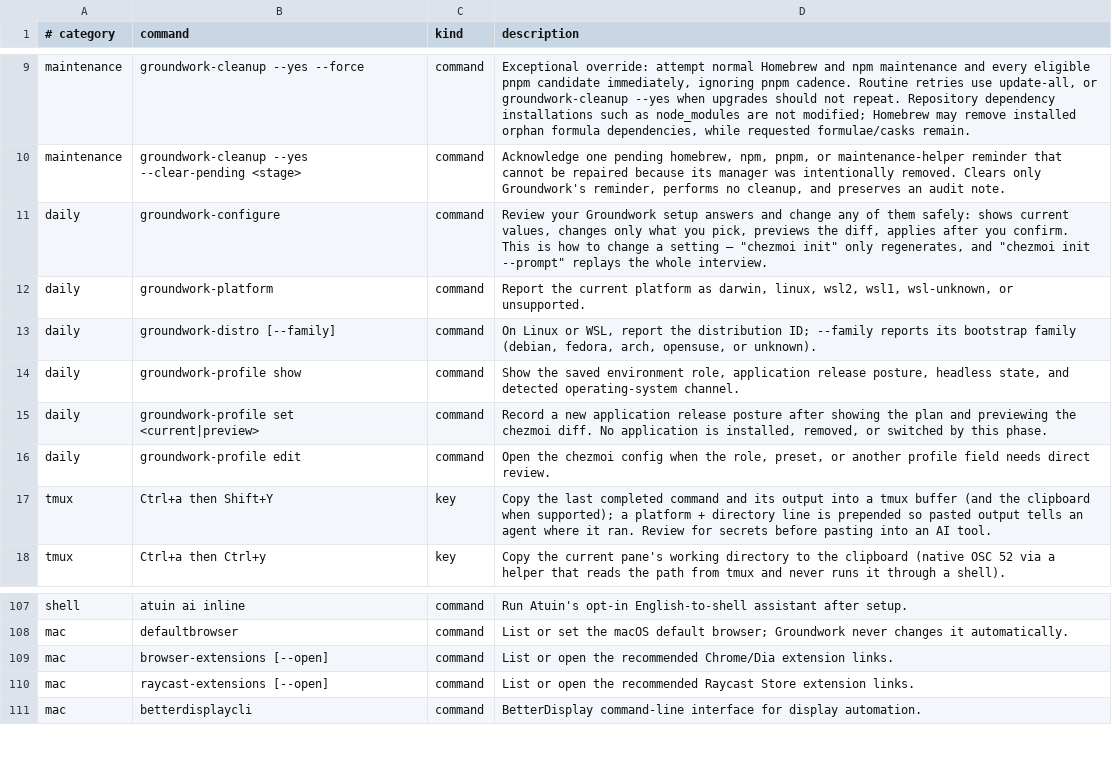
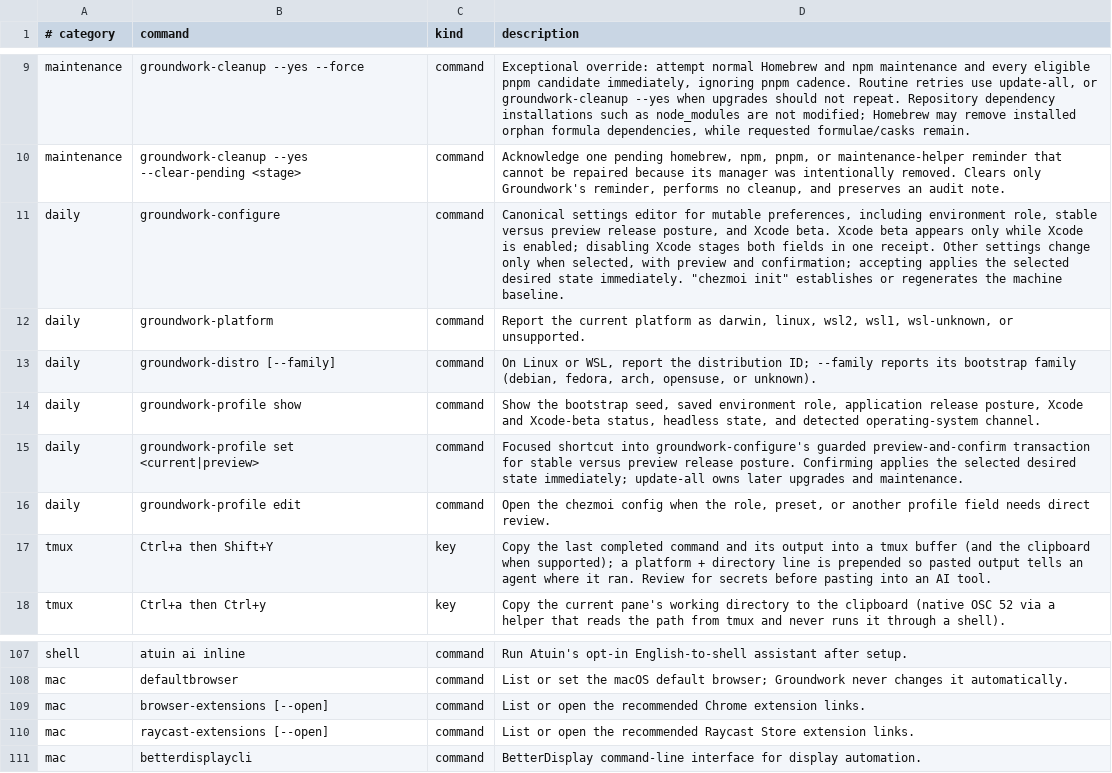
Before and after one commit to jasondockery/groundwork, a TSV file: home/dot_local/share/groundwork/commands.tsv, drawn as a sheet; only a part is shown, gaps mark what is left out.

Commit message:
feat(config): own mutable machine preferences

```diff
--- a/home/dot_local/share/groundwork/commands.tsv
+++ b/home/dot_local/share/groundwork/commands.tsv
@@ -10,7 +10,7 @@ maintenance	groundwork-cleanup --yes --force	command	Exceptional override: attem
 maintenance	groundwork-cleanup --yes --clear-pending <stage>	command	Acknowledge one pending homebrew, npm, pnpm, or maintenance-helper reminder that cannot be repaired because its manager was intentionally removed. Clears only Groundwork's reminder, performs no cleanup, and preserves an audit note.
-daily	groundwork-configure	command	Review your Groundwork setup answers and change any of them safely: shows current values, changes only what you pick, previews the diff, applies after you confirm. This is how to change a setting — "chezmoi init" only regenerates, and "chezmoi init --prompt" replays the whole interview.
+daily	groundwork-configure	command	Canonical settings editor for mutable preferences, including environment role, stable versus preview release posture, and Xcode beta. Xcode beta appears only while Xcode is enabled; disabling Xcode stages both fields in one receipt. Other settings change only when selected, with preview and confirmation; accepting applies the selected desired state immediately. "chezmoi init" establishes or regenerates the machine baseline.
 daily	groundwork-platform	command	Report the current platform as darwin, linux, wsl2, wsl1, wsl-unknown, or unsupported.
 daily	groundwork-distro [--family]	command	On Linux or WSL, report the distribution ID; --family reports its bootstrap family (debian, fedora, arch, opensuse, or unknown).
-daily	groundwork-profile show	command	Show the saved environment role, application release posture, headless state, and detected operating-system channel.
-daily	groundwork-profile set <current|preview>	command	Record a new application release posture after showing the plan and previewing the chezmoi diff. No application is installed, removed, or switched by this phase.
+daily	groundwork-profile show	command	Show the bootstrap seed, saved environment role, application release posture, Xcode and Xcode-beta status, headless state, and detected operating-system channel.
+daily	groundwork-profile set <current|preview>	command	Focused shortcut into groundwork-configure's guarded preview-and-confirm transaction for stable versus preview release posture. Confirming applies the selected desired state immediately; update-all owns later upgrades and maintenance.
 daily	groundwork-profile edit	command	Open the chezmoi config when the role, preset, or another profile field needs direct review.
@@ -108,3 +108,3 @@ shell	atuin ai inline	command	Run Atuin's opt-in English-to-shell assistant afte
 mac	defaultbrowser	command	List or set the macOS default browser; Groundwork never changes it automatically.
-mac	browser-extensions [--open]	command	List or open the recommended Chrome/Dia extension links.
+mac	browser-extensions [--open]	command	List or open the recommended Chrome extension links.
 mac	raycast-extensions [--open]	command	List or open the recommended Raycast Store extension links.
```
Also changed, not shown: home/dot_local/share/groundwork/browser-extensions.tsv, home/dot_local/share/groundwork/raycast-extensions.tsv, 20 other files.
